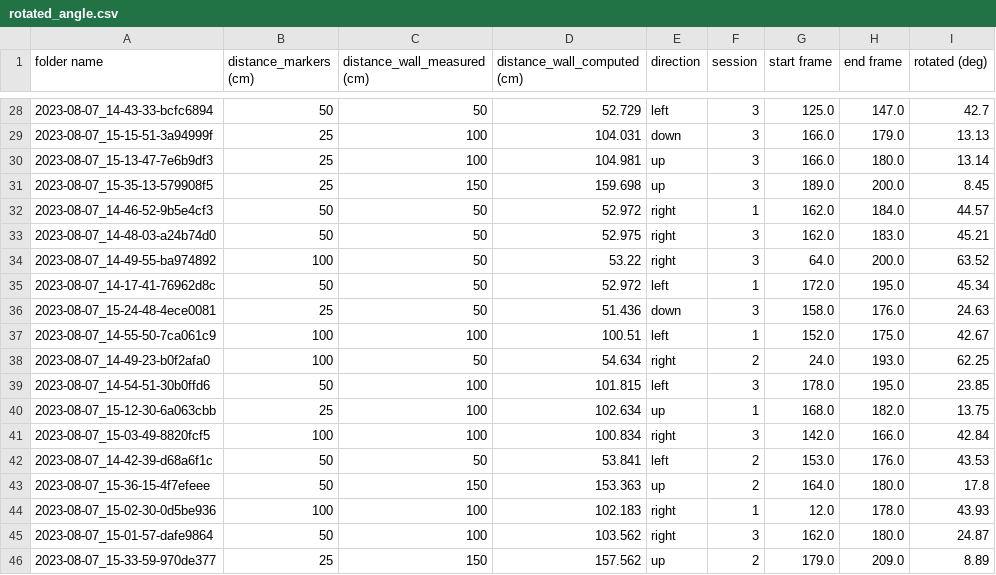
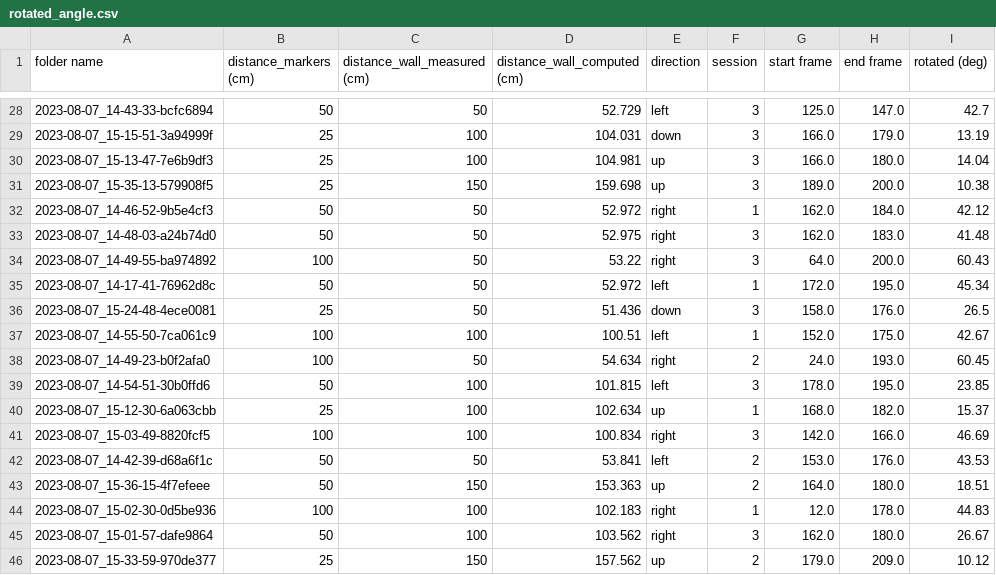
Before and after one commit to jiwonyeon/pupillabs_imu, a CSV file: rotated_angle.csv, drawn as a sheet; only a part is shown, gaps mark what is left out; the diff covers the shown part only.

```diff
--- a/rotated_angle.csv
+++ b/rotated_angle.csv
@@ -28,19 +28,19 @@ folder name,distance_markers (cm),distance_wall_measured (cm),distance_wall_comp
 2023-08-07_14-43-33-bcfc6894,50,50,52.729,left,3,125.0,147.0,42.7
-2023-08-07_15-15-51-3a94999f,25,100,104.031,down,3,166.0,179.0,13.13
-2023-08-07_15-13-47-7e6b9df3,25,100,104.981,up,3,166.0,180.0,13.14
-2023-08-07_15-35-13-579908f5,25,150,159.698,up,3,189.0,200.0,8.45
-2023-08-07_14-46-52-9b5e4cf3,50,50,52.972,right,1,162.0,184.0,44.57
-2023-08-07_14-48-03-a24b74d0,50,50,52.975,right,3,162.0,183.0,45.21
-2023-08-07_14-49-55-ba974892,100,50,53.22,right,3,64.0,200.0,63.52
+2023-08-07_15-15-51-3a94999f,25,100,104.031,down,3,166.0,179.0,13.19
+2023-08-07_15-13-47-7e6b9df3,25,100,104.981,up,3,166.0,180.0,14.04
+2023-08-07_15-35-13-579908f5,25,150,159.698,up,3,189.0,200.0,10.38
+2023-08-07_14-46-52-9b5e4cf3,50,50,52.972,right,1,162.0,184.0,42.12
+2023-08-07_14-48-03-a24b74d0,50,50,52.975,right,3,162.0,183.0,41.48
+2023-08-07_14-49-55-ba974892,100,50,53.22,right,3,64.0,200.0,60.43
 2023-08-07_14-17-41-76962d8c,50,50,52.972,left,1,172.0,195.0,45.34
-2023-08-07_15-24-48-4ece0081,25,50,51.436,down,3,158.0,176.0,24.63
+2023-08-07_15-24-48-4ece0081,25,50,51.436,down,3,158.0,176.0,26.5
 2023-08-07_14-55-50-7ca061c9,100,100,100.51,left,1,152.0,175.0,42.67
-2023-08-07_14-49-23-b0f2afa0,100,50,54.634,right,2,24.0,193.0,62.25
+2023-08-07_14-49-23-b0f2afa0,100,50,54.634,right,2,24.0,193.0,60.45
 2023-08-07_14-54-51-30b0ffd6,50,100,101.815,left,3,178.0,195.0,23.85
-2023-08-07_15-12-30-6a063cbb,25,100,102.634,up,1,168.0,182.0,13.75
-2023-08-07_15-03-49-8820fcf5,100,100,100.834,right,3,142.0,166.0,42.84
+2023-08-07_15-12-30-6a063cbb,25,100,102.634,up,1,168.0,182.0,15.37
+2023-08-07_15-03-49-8820fcf5,100,100,100.834,right,3,142.0,166.0,46.69
 2023-08-07_14-42-39-d68a6f1c,50,50,53.841,left,2,153.0,176.0,43.53
-2023-08-07_15-36-15-4f7efeee,50,150,153.363,up,2,164.0,180.0,17.8
-2023-08-07_15-02-30-0d5be936,100,100,102.183,right,1,12.0,178.0,43.93
-2023-08-07_15-01-57-dafe9864,50,100,103.562,right,3,162.0,180.0,24.87
-2023-08-07_15-33-59-970de377,25,150,157.562,up,2,179.0,209.0,8.89
+2023-08-07_15-36-15-4f7efeee,50,150,153.363,up,2,164.0,180.0,18.51
+2023-08-07_15-02-30-0d5be936,100,100,102.183,right,1,12.0,178.0,44.83
+2023-08-07_15-01-57-dafe9864,50,100,103.562,right,3,162.0,180.0,26.67
+2023-08-07_15-33-59-970de377,25,150,157.562,up,2,179.0,209.0,10.12
```
Also changed, not shown: 19 edited cells elsewhere in this file, 1 other file.
